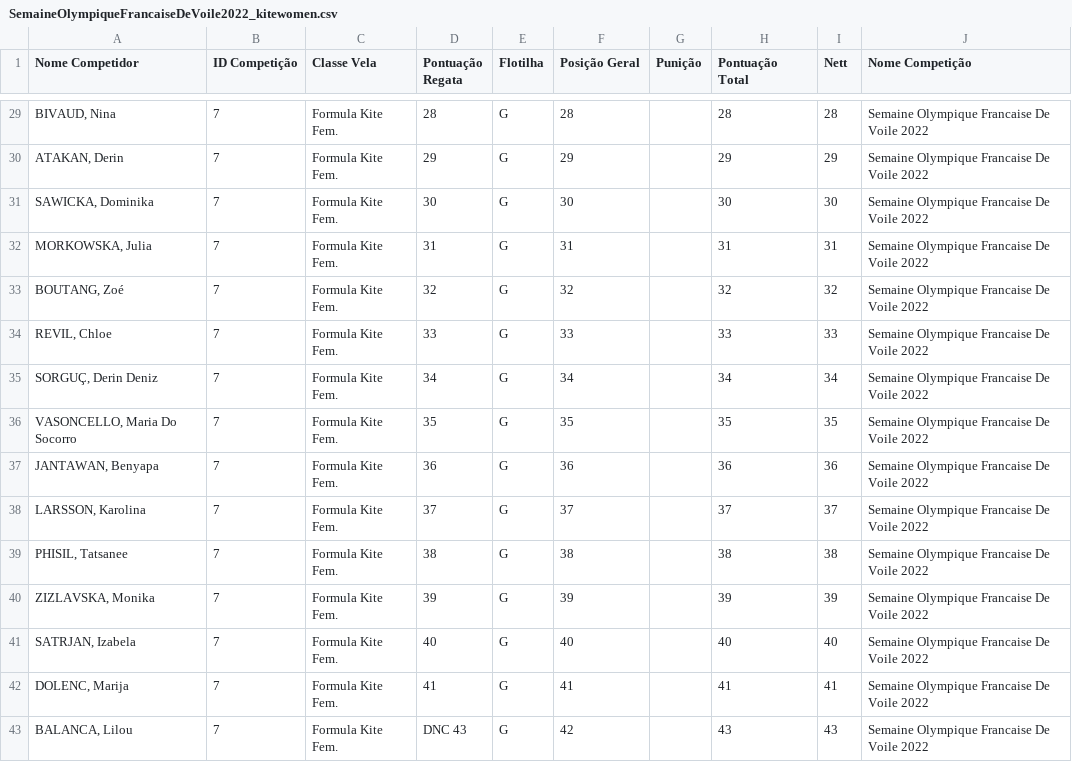
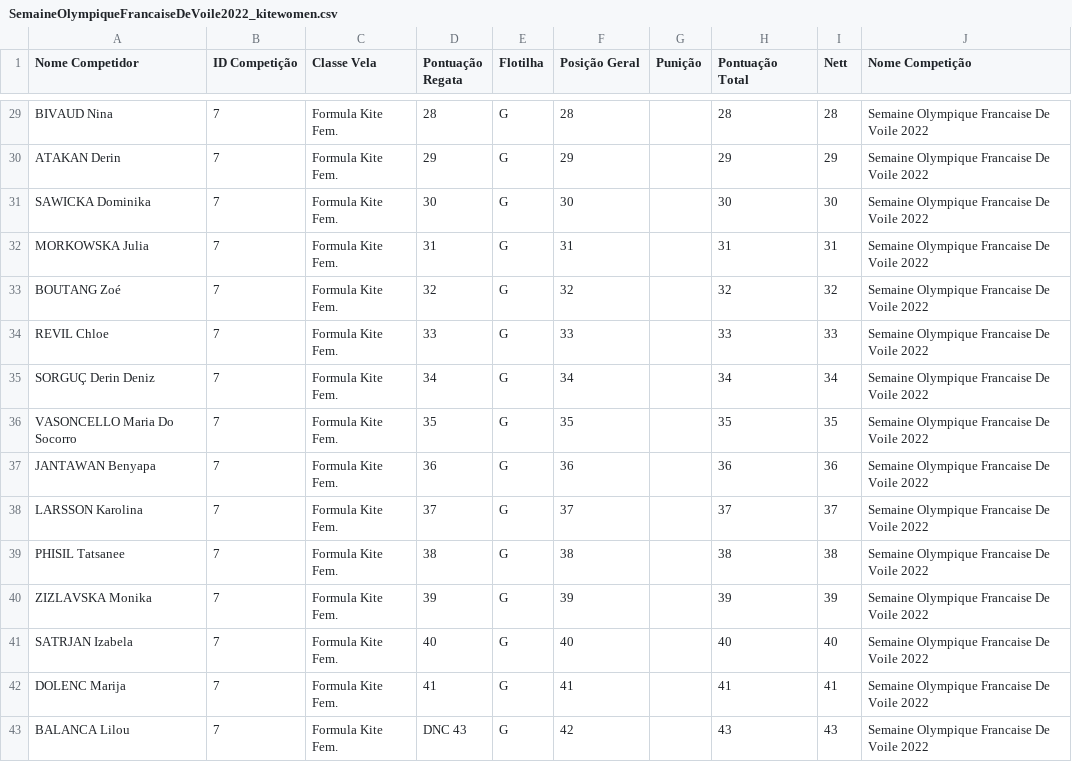
Before and after one commit to cristianolarrea/sailing-rankings, a CSV file: results/SemaineOlympiqueFrancaiseDeVoile2022_kitewomen.csv, drawn as a sheet; only a part is shown, gaps mark what is left out; the diff covers the shown part only.

```diff
--- a/results/SemaineOlympiqueFrancaiseDeVoile2022_kitewomen.csv
+++ b/results/SemaineOlympiqueFrancaiseDeVoile2022_kitewomen.csv
@@ -29,15 +29,15 @@ Nome Competidor,ID Competição,Classe Vela,Pontuação Regata,Flotilha,Posiçã
-"BIVAUD, Nina",7,Formula Kite Fem.,28,G,28,,28,28,Semaine Olympique Francaise De Voile 2022
-"ATAKAN, Derin",7,Formula Kite Fem.,29,G,29,,29,29,Semaine Olympique Francaise De Voile 2022
-"SAWICKA, Dominika",7,Formula Kite Fem.,30,G,30,,30,30,Semaine Olympique Francaise De Voile 2022
-"MORKOWSKA, Julia",7,Formula Kite Fem.,31,G,31,,31,31,Semaine Olympique Francaise De Voile 2022
-"BOUTANG, Zoé",7,Formula Kite Fem.,32,G,32,,32,32,Semaine Olympique Francaise De Voile 2022
-"REVIL, Chloe",7,Formula Kite Fem.,33,G,33,,33,33,Semaine Olympique Francaise De Voile 2022
-"SORGUÇ, Derin Deniz",7,Formula Kite Fem.,34,G,34,,34,34,Semaine Olympique Francaise De Voile 2022
-"VASONCELLO, Maria Do Socorro",7,Formula Kite Fem.,35,G,35,,35,35,Semaine Olympique Francaise De Voile 2022
-"JANTAWAN, Benyapa",7,Formula Kite Fem.,36,G,36,,36,36,Semaine Olympique Francaise De Voile 2022
-"LARSSON, Karolina",7,Formula Kite Fem.,37,G,37,,37,37,Semaine Olympique Francaise De Voile 2022
-"PHISIL, Tatsanee",7,Formula Kite Fem.,38,G,38,,38,38,Semaine Olympique Francaise De Voile 2022
-"ZIZLAVSKA, Monika",7,Formula Kite Fem.,39,G,39,,39,39,Semaine Olympique Francaise De Voile 2022
-"SATRJAN, Izabela",7,Formula Kite Fem.,40,G,40,,40,40,Semaine Olympique Francaise De Voile 2022
-"DOLENC, Marija",7,Formula Kite Fem.,41,G,41,,41,41,Semaine Olympique Francaise De Voile 2022
-"BALANCA, Lilou",7,Formula Kite Fem.,DNC 43,G,42,,43,43,Semaine Olympique Francaise De Voile 2022
+BIVAUD Nina,7,Formula Kite Fem.,28,G,28,,28,28,Semaine Olympique Francaise De Voile 2022
+ATAKAN Derin,7,Formula Kite Fem.,29,G,29,,29,29,Semaine Olympique Francaise De Voile 2022
+SAWICKA Dominika,7,Formula Kite Fem.,30,G,30,,30,30,Semaine Olympique Francaise De Voile 2022
+MORKOWSKA Julia,7,Formula Kite Fem.,31,G,31,,31,31,Semaine Olympique Francaise De Voile 2022
+BOUTANG Zoé,7,Formula Kite Fem.,32,G,32,,32,32,Semaine Olympique Francaise De Voile 2022
+REVIL Chloe,7,Formula Kite Fem.,33,G,33,,33,33,Semaine Olympique Francaise De Voile 2022
+SORGUÇ Derin Deniz,7,Formula Kite Fem.,34,G,34,,34,34,Semaine Olympique Francaise De Voile 2022
+VASONCELLO Maria Do Socorro,7,Formula Kite Fem.,35,G,35,,35,35,Semaine Olympique Francaise De Voile 2022
+JANTAWAN Benyapa,7,Formula Kite Fem.,36,G,36,,36,36,Semaine Olympique Francaise De Voile 2022
+LARSSON Karolina,7,Formula Kite Fem.,37,G,37,,37,37,Semaine Olympique Francaise De Voile 2022
+PHISIL Tatsanee,7,Formula Kite Fem.,38,G,38,,38,38,Semaine Olympique Francaise De Voile 2022
+ZIZLAVSKA Monika,7,Formula Kite Fem.,39,G,39,,39,39,Semaine Olympique Francaise De Voile 2022
+SATRJAN Izabela,7,Formula Kite Fem.,40,G,40,,40,40,Semaine Olympique Francaise De Voile 2022
+DOLENC Marija,7,Formula Kite Fem.,41,G,41,,41,41,Semaine Olympique Francaise De Voile 2022
+BALANCA Lilou,7,Formula Kite Fem.,DNC 43,G,42,,43,43,Semaine Olympique Francaise De Voile 2022
```
Also changed, not shown: 27 edited cells elsewhere in this file, results/SemaineOlympiqueFrancaiseDeVoile2022_49er.csv, results/SemaineOlympiqueFrancaiseDeVoile2022_49erFX.csv, 4 other files.
